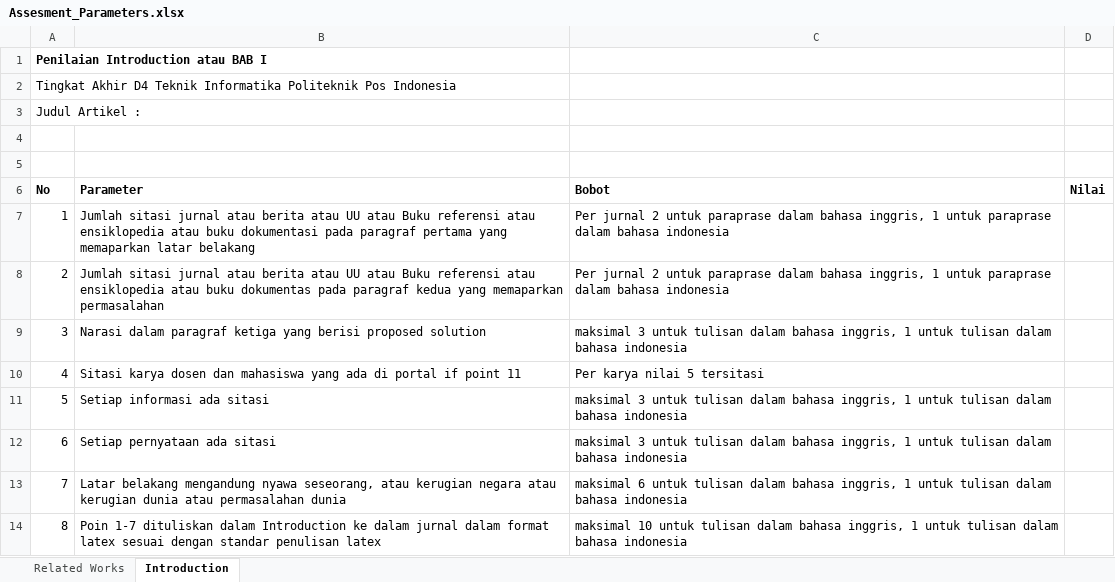
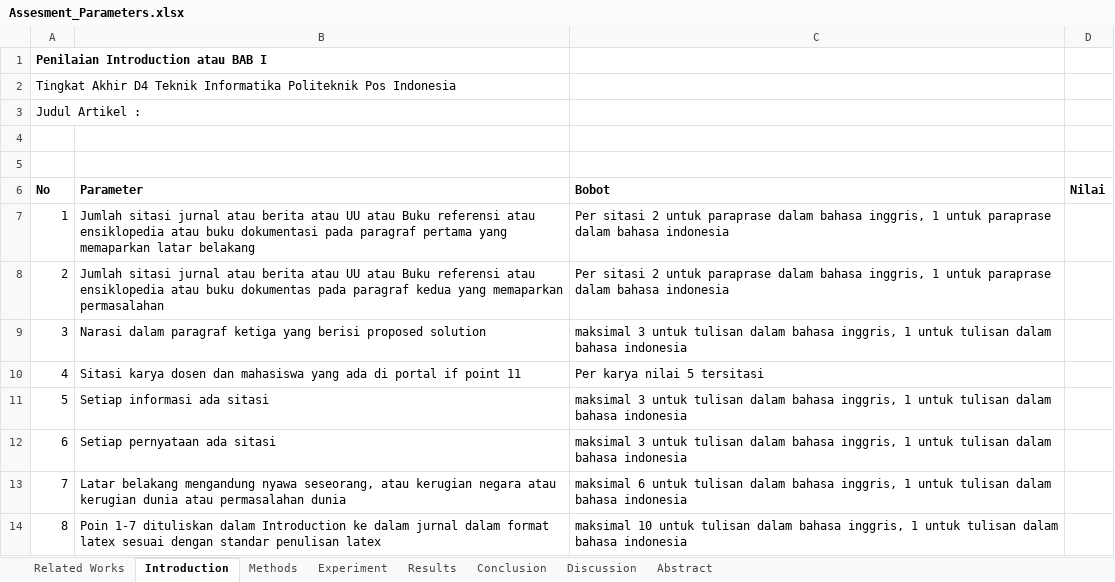
Before and after one commit to awangga/PPJI, an Excel workbook: sf/Assesment_Parameters.xlsx, sheet Introduction, drawn as a sheet; only a part is shown; values as stored, in another font and other column widths than the file's, no borders; the diff names each change by its address in the sheet, - before the commit and + after, or states it on an @@ line.

```diff
--- a/sf/Assesment_Parameters.xlsx (sheet Introduction)
+++ b/sf/Assesment_Parameters.xlsx (sheet Introduction)
+sheet tab: Methods
+sheet tab: Experiment
+sheet tab: Results
+sheet tab: Conclusion
+sheet tab: Discussion
+sheet tab: Abstract
-C7:C8 (Bobot): Per jurnal 2 untuk…
+C7:C8 (Bobot): Per sitasi 2 untuk…
```
Also changed, not shown: 6 other files.
